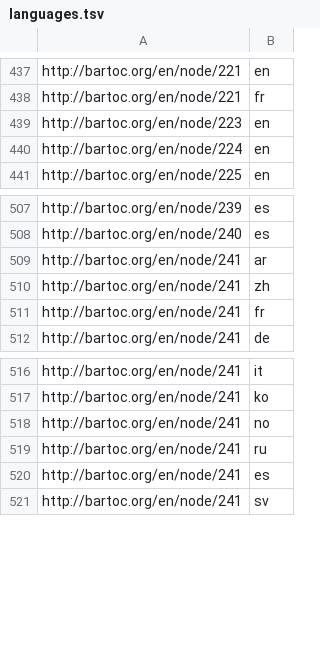
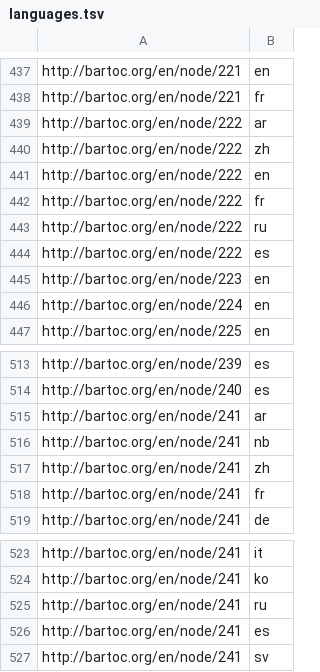
Before and after one commit to gbv/bartoc-dumps, a TSV file: reports/languages.tsv, drawn as a sheet; only a part is shown, gaps mark what is left out; removed rows and columns are numbered as before the commit, all else as after; the diff names each change by its address in the sheet, - before the commit and + after, or states it on an @@ line.

```diff
--- a/reports/languages.tsv
+++ b/reports/languages.tsv
+row 439: http://bartoc.org/en/node/222 | ar
+row 440: http://bartoc.org/en/node/222 | zh
+row 441: http://bartoc.org/en/node/222 | en
+row 442: http://bartoc.org/en/node/222 | fr
+row 443: http://bartoc.org/en/node/222 | ru
+row 444: http://bartoc.org/en/node/222 | es
+row 516: http://bartoc.org/en/node/241 | nb
-row 518: http://bartoc.org/en/node/241 | no
```
Also changed, not shown: reports/labels.tsv, 1 other file.
